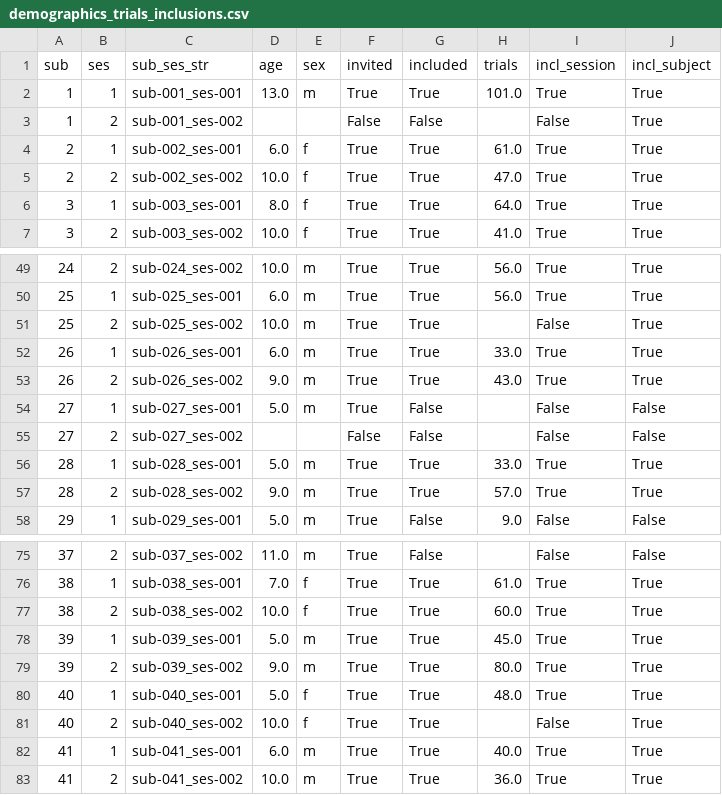
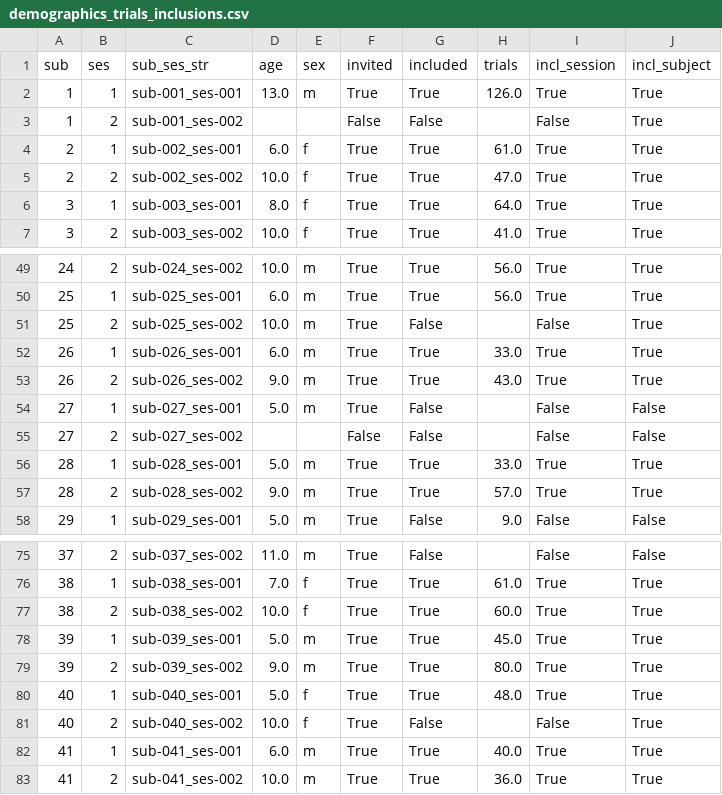
Before and after one commit to SkeideLab/PRAWN, a CSV file: data/demographics_trials_inclusions.csv, drawn as a sheet; only a part is shown, gaps mark what is left out.

```diff
--- a/data/demographics_trials_inclusions.csv
+++ b/data/demographics_trials_inclusions.csv
@@ -1,3 +1,3 @@
 sub,ses,sub_ses_str,age,sex,invited,included,trials,incl_session,incl_subject
-1,1,sub-001_ses-001,13.0,m,True,True,101.0,True,True
+1,1,sub-001_ses-001,13.0,m,True,True,126.0,True,True
 1,2,sub-001_ses-002,,,False,False,,False,True
@@ -50,3 +50,3 @@ sub,ses,sub_ses_str,age,sex,invited,included,trials,incl_session,incl_subject
 25,1,sub-025_ses-001,6.0,m,True,True,56.0,True,True
-25,2,sub-025_ses-002,10.0,m,True,True,,False,True
+25,2,sub-025_ses-002,10.0,m,True,False,,False,True
 26,1,sub-026_ses-001,6.0,m,True,True,33.0,True,True
@@ -80,3 +80,3 @@ sub,ses,sub_ses_str,age,sex,invited,included,trials,incl_session,incl_subject
 40,1,sub-040_ses-001,5.0,f,True,True,48.0,True,True
-40,2,sub-040_ses-002,10.0,f,True,True,,False,True
+40,2,sub-040_ses-002,10.0,f,True,False,,False,True
 41,1,sub-041_ses-001,6.0,m,True,True,40.0,True,True
```
Also changed, not shown: 5 other files.
